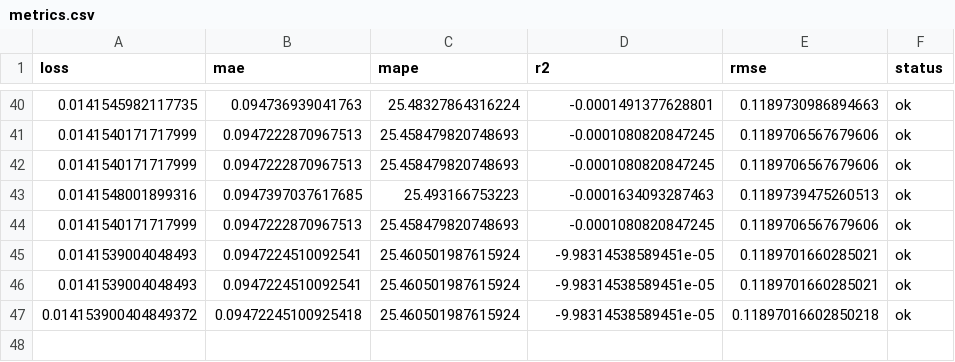
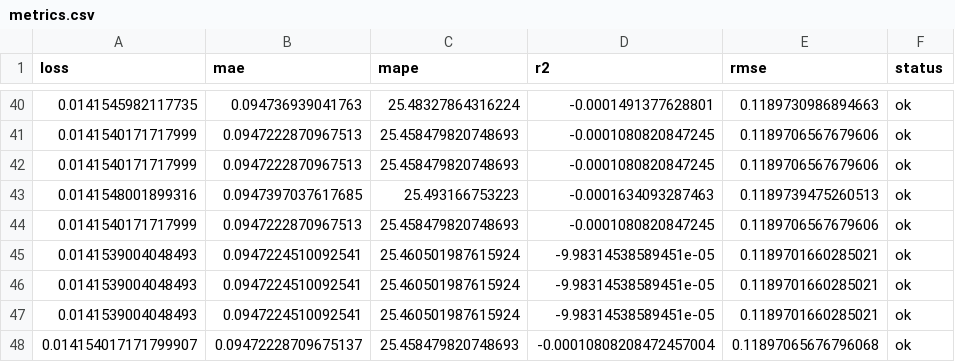
Before and after one commit to autobotsmlops/project, a CSV file: metrics.csv, drawn as a sheet; only a part is shown, gaps mark what is left out.

```diff
--- a/metrics.csv
+++ b/metrics.csv
@@ -46,2 +46,3 @@ loss,mae,mape,r2,rmse,status
 0.0141539004048493,0.0947224510092541,25.460501987615924,-9.98314538589451e-05,0.1189701660285021,ok
-0.014153900404849372,0.09472245100925418,25.460501987615924,-9.98314538589451e-05,0.11897016602850218,ok
+0.0141539004048493,0.0947224510092541,25.460501987615924,-9.98314538589451e-05,0.1189701660285021,ok
+0.014154017171799907,0.09472228709675137,25.458479820748693,-0.00010808208472457004,0.11897065676796068,ok
```
